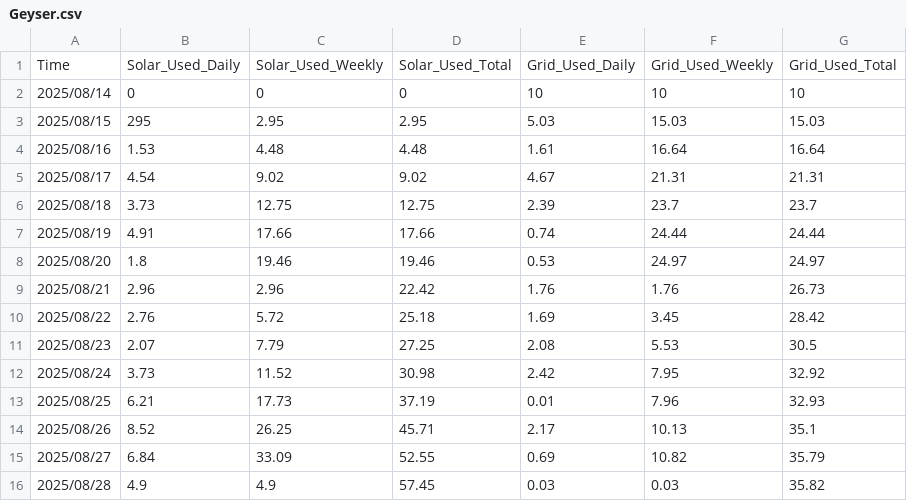
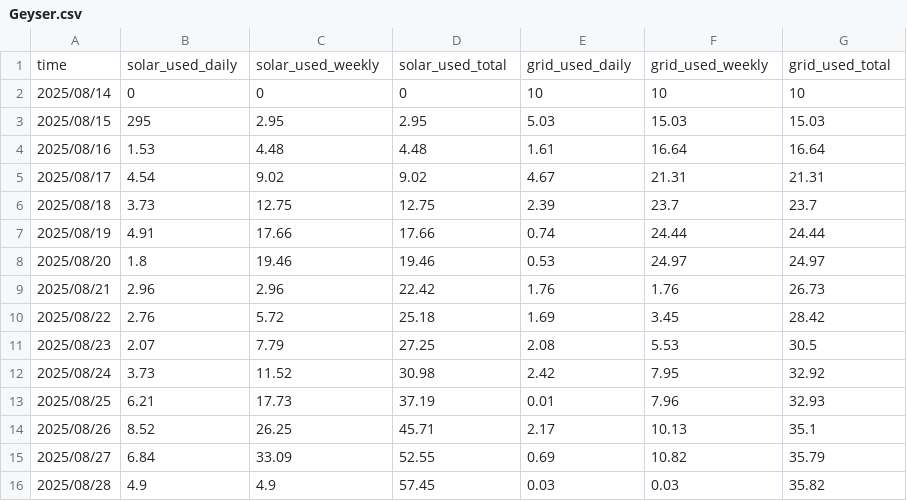
Before and after one commit to Day-Smythe/Grafana-Data, a CSV file: Geyser.csv, drawn as a sheet; removed rows and columns are numbered as before the commit, all else as after; the diff names each change by its address in the sheet, - before the commit and + after, or states it on an @@ line.

Commit message:
Update Geyser.csv

```diff
--- a/Geyser.csv
+++ b/Geyser.csv
-row 1: Time | Solar_Used_Daily | Solar_Used_Weekly | Solar_Used_Total | Grid_Used_Daily | Grid_Used_Weekly | Grid_Used_Total
+row 1: time | solar_used_daily | solar_used_weekly | solar_used_total | grid_used_daily | grid_used_weekly | grid_used_total
```
